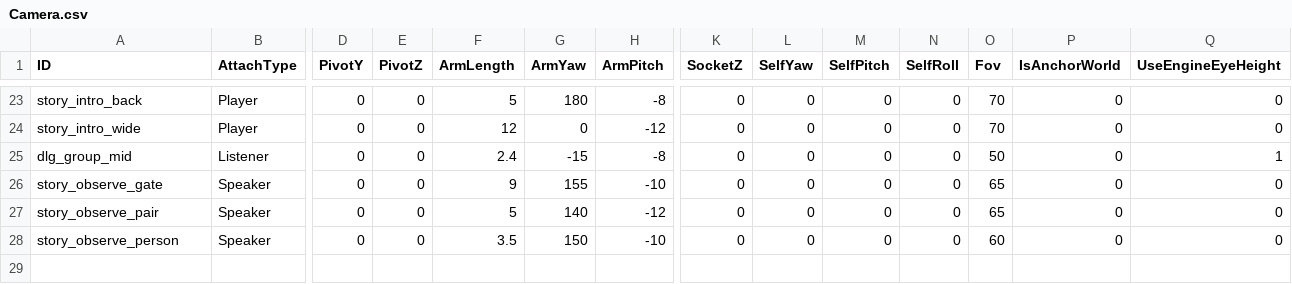
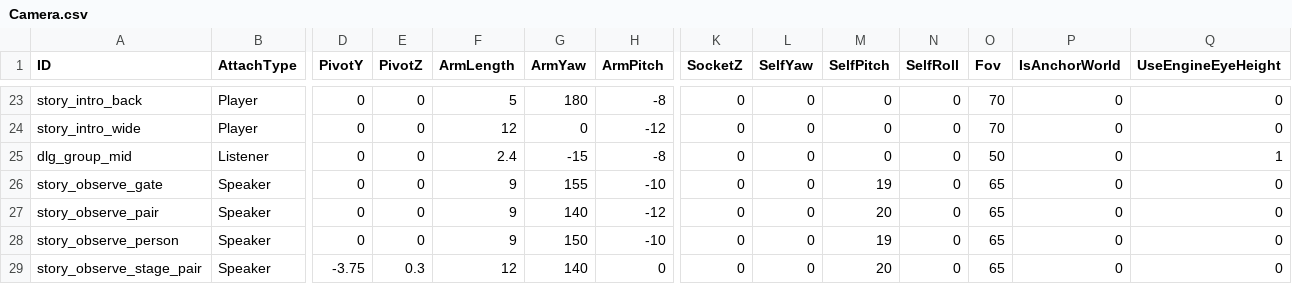
Before and after one commit to yaodongcheng/QiKanExampleMod, a CSV file: ModuleData/DesignData/Camera.csv, drawn as a sheet; only a part is shown, gaps mark what is left out; rows hold the shown columns only; the diff names each change by its address in the sheet, - before the commit and + after, or states it on an @@ line.

```diff
--- a/ModuleData/DesignData/Camera.csv
+++ b/ModuleData/DesignData/Camera.csv
-M26 (SelfPitch): 0
+M26 (SelfPitch): 19
-F27 (ArmLength): 5
+F27 (ArmLength): 9
-M27 (SelfPitch): 0
+M27 (SelfPitch): 20
-F28 (ArmLength): 3.5
+F28 (ArmLength): 9
-M28 (SelfPitch): 0
+M28 (SelfPitch): 19
-O28 (Fov): 60
+O28 (Fov): 65
+row 29: story_observe_stage_pair | Speaker | -3.75 | 0.3 | 12 | 140 | 0 | 0 | 0 | 20 | 0 | 65 | 0 | 0
```
Also changed, not shown: 22 other files.
